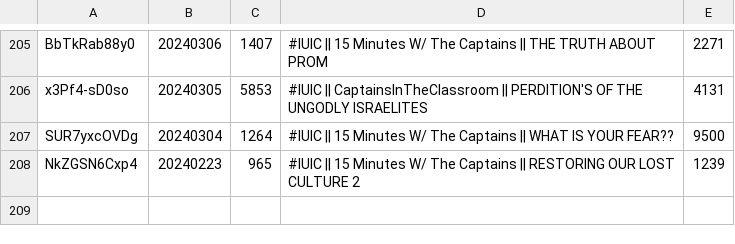
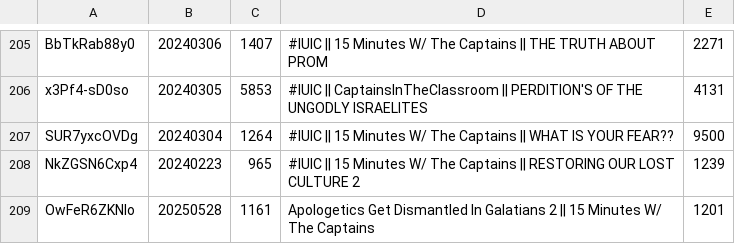
Before and after one commit to DevSecObie/cyberjudah, a TSV file: captains/channel-meta.tsv, drawn as a sheet; only a part is shown, gaps mark what is left out; the diff names each change by its address in the sheet, - before the commit and + after, or states it on an @@ line.

```diff
--- a/captains/channel-meta.tsv
+++ b/captains/channel-meta.tsv
+row 209: OwFeR6ZKNlo | 20250528 | 1161 | Apologetics Get Dismantled In Galatians 2 || 15 Minutes W/ The Captains | 1201
```
Also changed, not shown: 1 other file.
